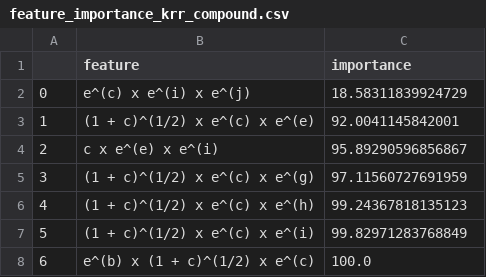
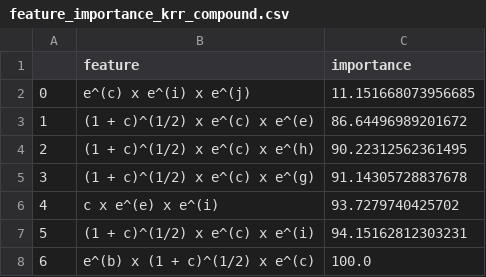
Before and after one commit to robert-kuramshin/dft-machine-learning, a CSV file: battery/res/feature_importance_krr_compound.csv, drawn as a sheet.

```diff
--- a/battery/res/feature_importance_krr_compound.csv
+++ b/battery/res/feature_importance_krr_compound.csv
@@ -1,8 +1,8 @@
 ,feature,importance
-0,e^(c) x e^(i) x e^(j),18.58311839924729
-1,(1 + c)^(1/2) x e^(c) x e^(e),92.0041145842001
-2,c x e^(e) x e^(i),95.89290596856867
-3,(1 + c)^(1/2) x e^(c) x e^(g),97.11560727691959
-4,(1 + c)^(1/2) x e^(c) x e^(h),99.24367818135123
-5,(1 + c)^(1/2) x e^(c) x e^(i),99.82971283768849
+0,e^(c) x e^(i) x e^(j),11.151668073956685
+1,(1 + c)^(1/2) x e^(c) x e^(e),86.64496989201672
+2,(1 + c)^(1/2) x e^(c) x e^(h),90.22312562361495
+3,(1 + c)^(1/2) x e^(c) x e^(g),91.14305728837678
+4,c x e^(e) x e^(i),93.7279740425702
+5,(1 + c)^(1/2) x e^(c) x e^(i),94.15162812303231
 6,e^(b) x (1 + c)^(1/2) x e^(c),100.0
```
Also changed, not shown: battery/res/X_test_rfe.csv, battery/res/X_train_rfe.csv, 10 other files.
